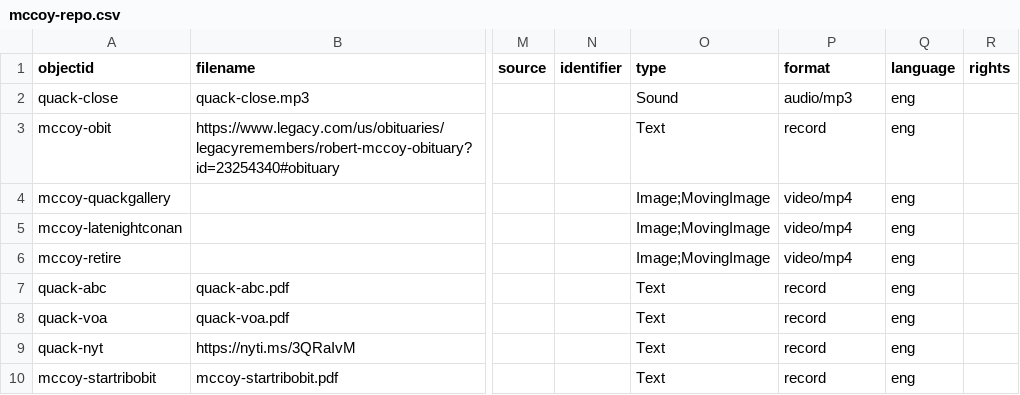
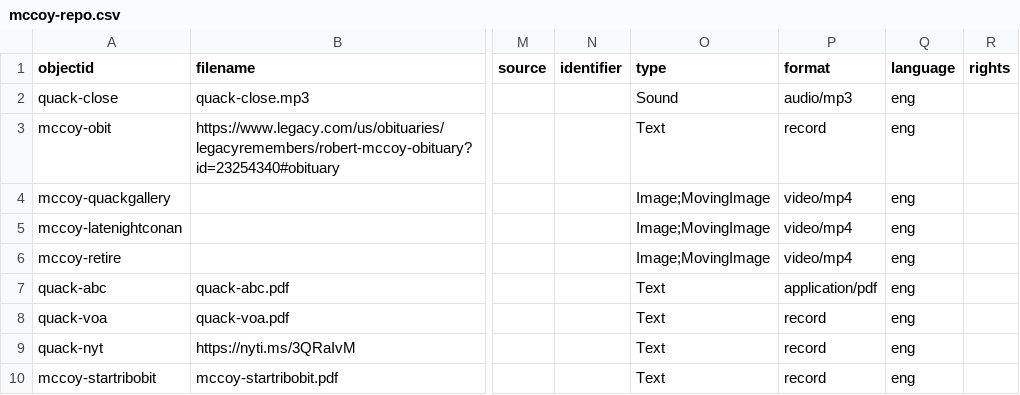
Before and after one commit to izalex03/bobmccoy, a CSV file: _data/mccoy-repo.csv, drawn as a sheet; only a part is shown, gaps mark what is left out; the diff names each change by its address in the sheet, - before the commit and + after, or states it on an @@ line.

Commit message:
Update mccoy-repo.csv

```diff
--- a/_data/mccoy-repo.csv
+++ b/_data/mccoy-repo.csv
-P7 (format): record
+P7 (format): application/pdf
```
